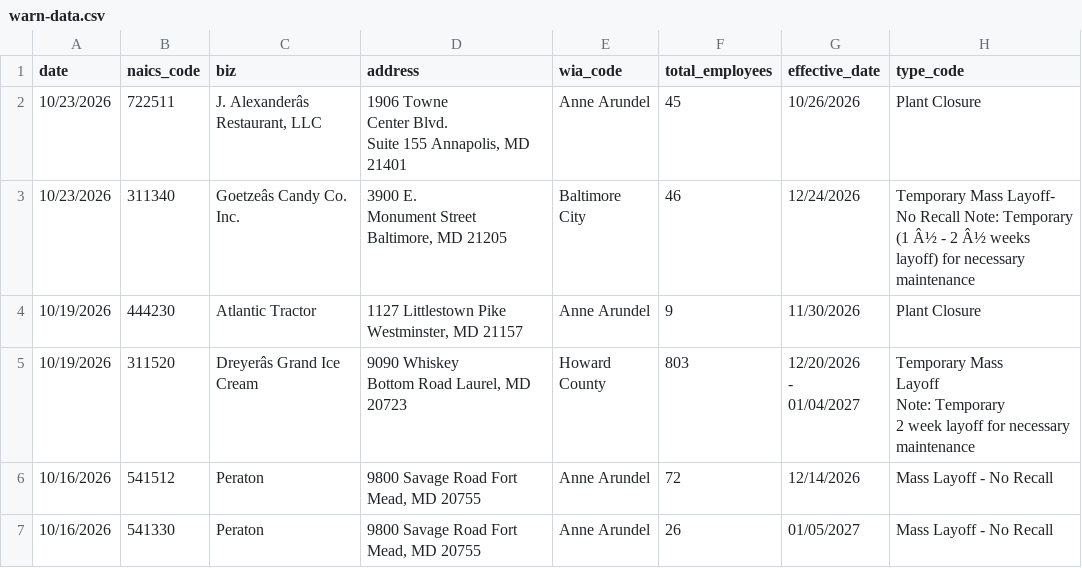
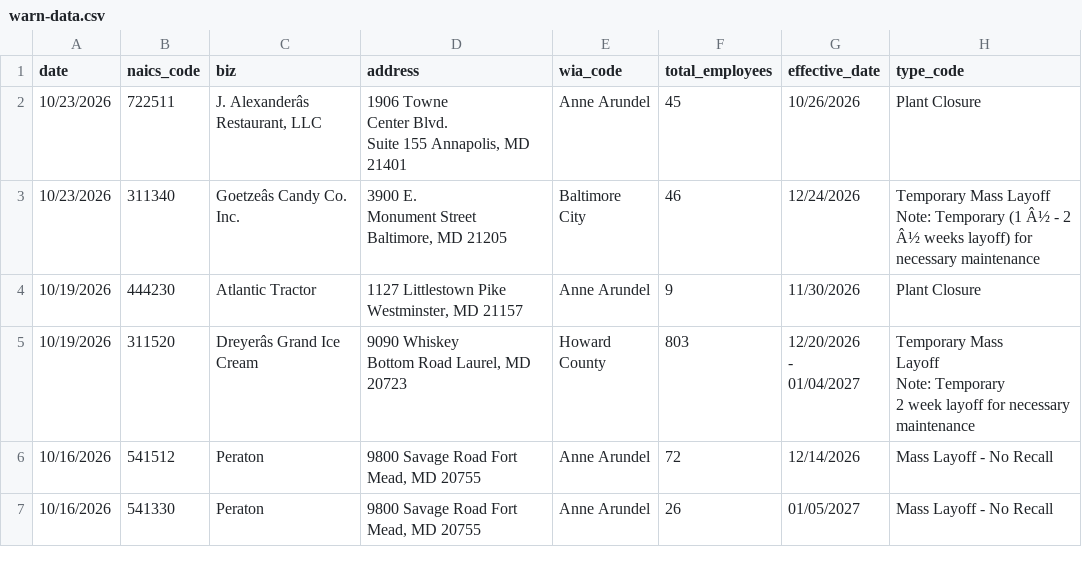
Before and after one commit to aadittambe/first-nicar-github-scraper, a CSV file: warn-data.csv, drawn as a sheet; only a part is shown; the diff names each change by its address in the sheet, - before the commit and + after, or states it on an @@ line.

```diff
--- a/warn-data.csv
+++ b/warn-data.csv
-H3 (type_code): Temporary Mass Layoff- No Recall Note: Temporary…
+H3 (type_code): Temporary Mass Layoff Note: Temporary…
```
